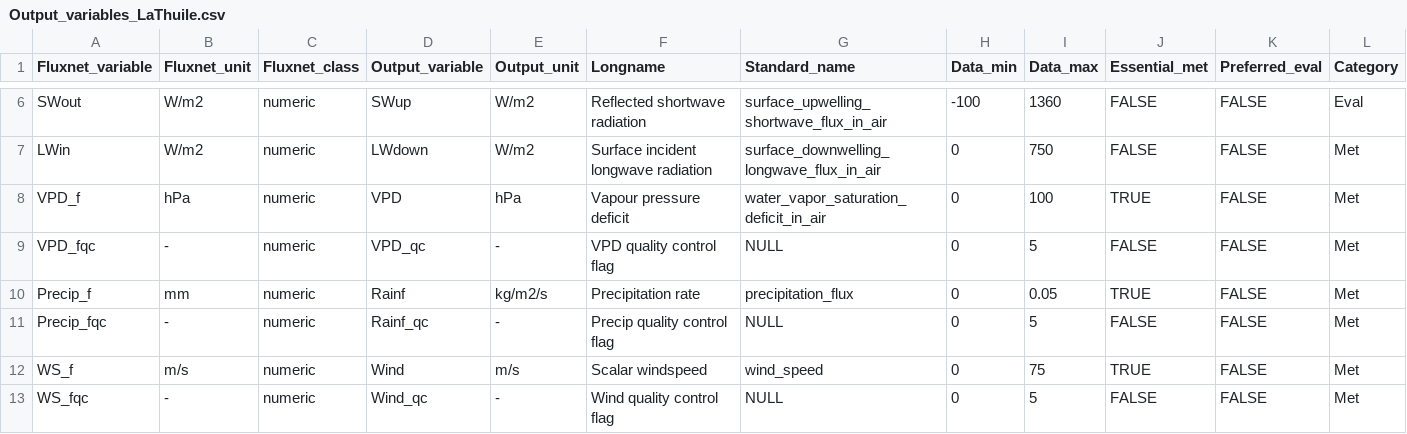
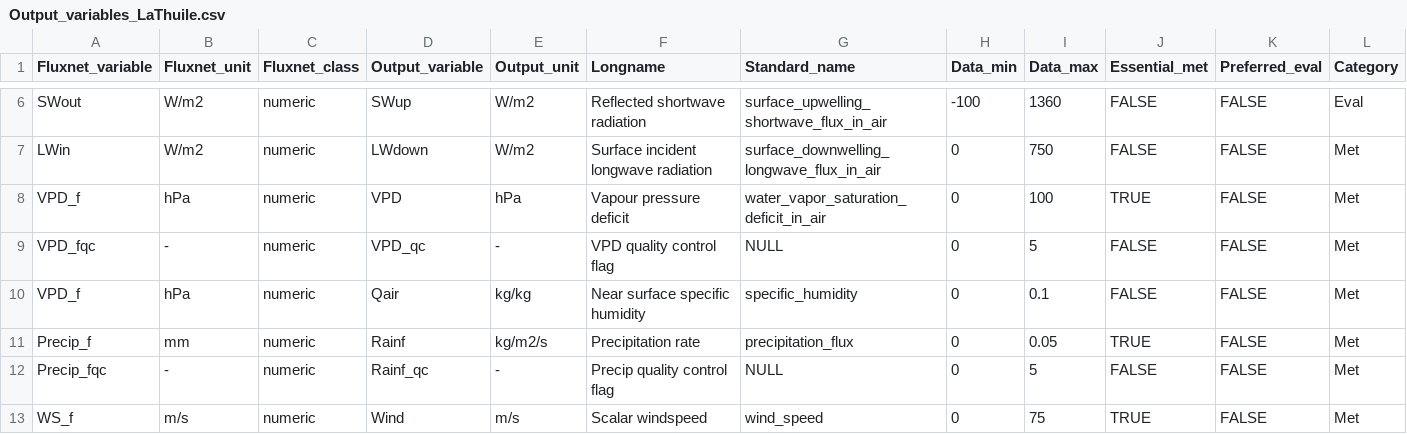
Before and after one commit to aukkola/FluxnetLSM, a CSV file: data/Output_variables_LaThuile.csv, drawn as a sheet; only a part is shown, gaps mark what is left out; the shorter side is filled out with more unchanged rows; rows hold the shown columns only; the diff names each change by its address in the sheet, - before the commit and + after, or states it on an @@ line.

Commit message:
changing Qair to be calculated from VPD as this is available for all fluxnet2015 files

```diff
--- a/data/Output_variables_LaThuile.csv
+++ b/data/Output_variables_LaThuile.csv
+row 10: VPD_f | hPa | numeric | Qair | kg/kg | Near surface specific humidity | specific_humidity | 0 | 0.1 | FALSE | FALSE | Met
```
Also changed, not shown: data/Output_variables_FLUXNET2015_FULLSET.csv.
